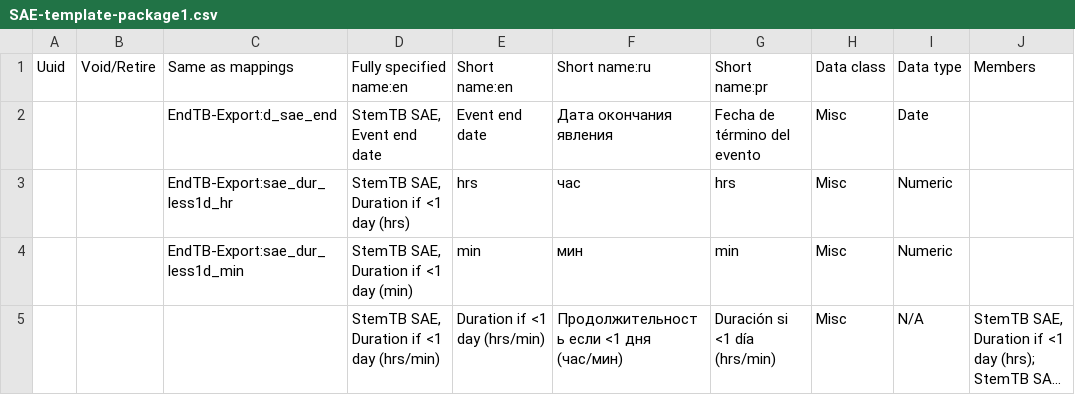
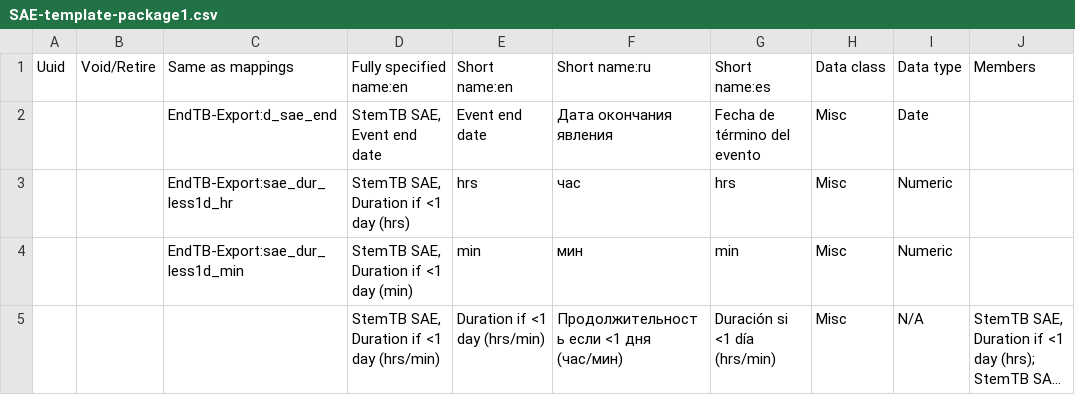
Before and after one commit to endtb/package1, a CSV file: concepts/SAE-template-package1.csv, drawn as a sheet; only a part is shown; long unchanged cells end in …; the diff names each change by its address in the sheet, - before the commit and + after, or states it on an @@ line.

```diff
--- a/concepts/SAE-template-package1.csv
+++ b/concepts/SAE-template-package1.csv
-G1: Short name:pr
+G1: Short name:es
```
Also changed, not shown: concepts/StemTB-AE.csv, concepts/StemTB-Bacteriology.csv, 11 other files.
